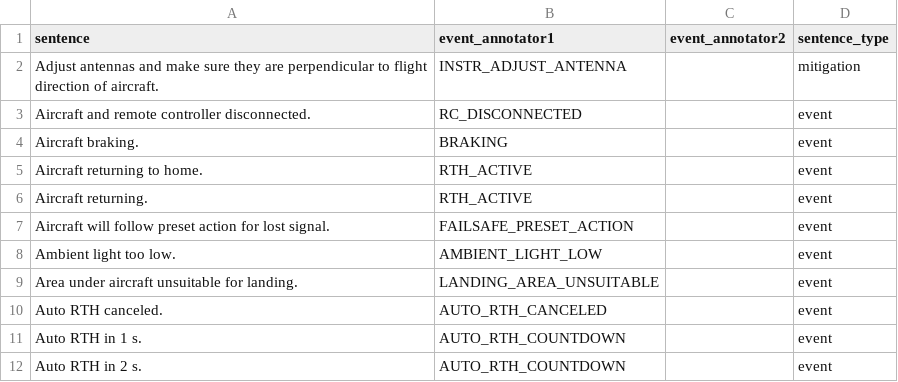
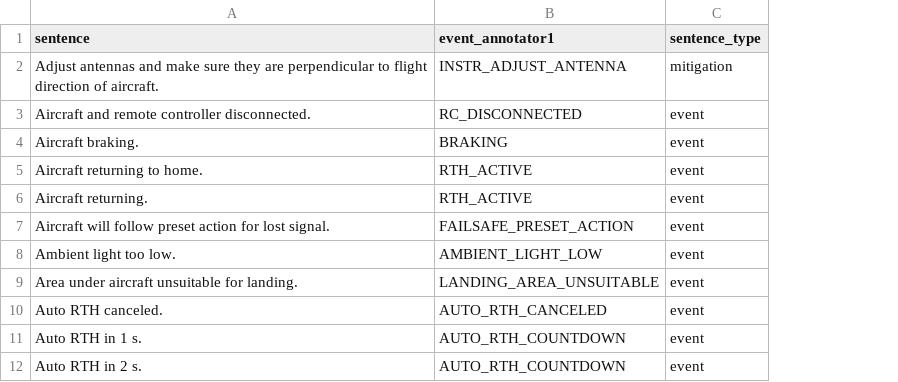
Before and after one commit to swardiantara/LASeC-SENT, a CSV file: data/labels/fpv_sentence_labels.csv, drawn as a sheet; only a part is shown; the diff names each change by its address in the sheet, - before the commit and + after, or states it on an @@ line.

```diff
--- a/data/labels/fpv_sentence_labels.csv
+++ b/data/labels/fpv_sentence_labels.csv
-column C (event_annotator2), empty
```
Also changed, not shown: data/labels/catalogue_sentence_labels.csv, results/fpv/significance.csv, 37 other files.
